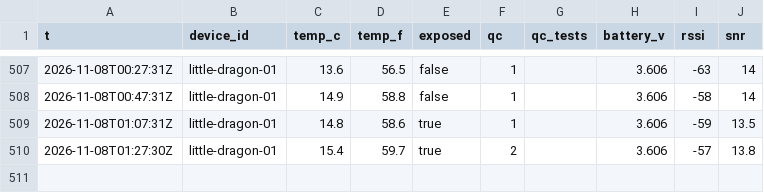
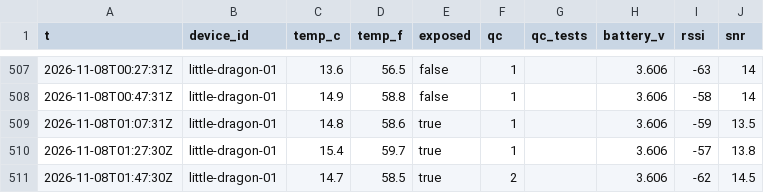
Before and after one commit to RobertsLab/acantha, a CSV file: readings/2026-11.csv, drawn as a sheet; only a part is shown, gaps mark what is left out.

```diff
--- a/readings/2026-11.csv
+++ b/readings/2026-11.csv
@@ -509,2 +509,3 @@ t,device_id,temp_c,temp_f,exposed,qc,qc_tests,battery_v,rssi,snr
 2026-11-08T01:07:31Z,little-dragon-01,14.8,58.6,true,1,,3.606,-59,13.5
-2026-11-08T01:27:30Z,little-dragon-01,15.4,59.7,true,2,,3.606,-57,13.8
+2026-11-08T01:27:30Z,little-dragon-01,15.4,59.7,true,1,,3.606,-57,13.8
+2026-11-08T01:47:30Z,little-dragon-01,14.7,58.5,true,2,,3.606,-62,14.5
```
